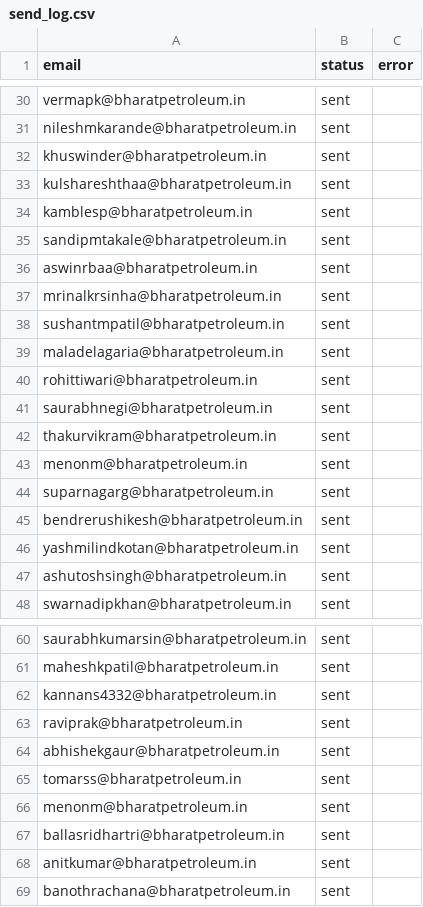
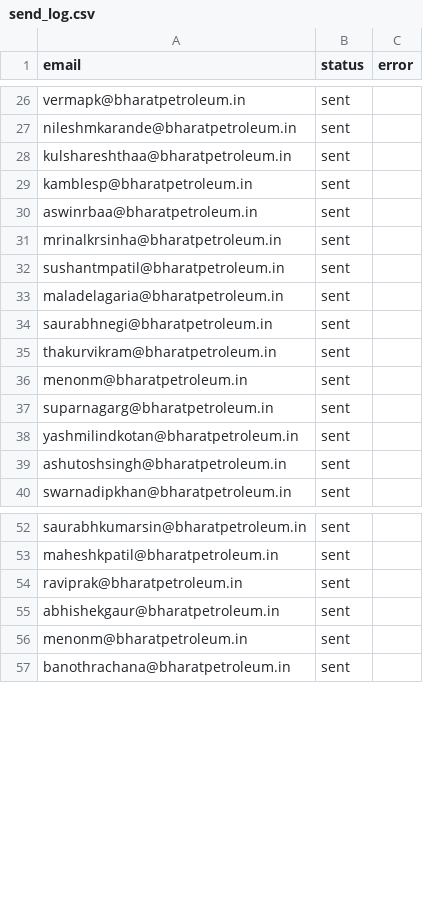
Before and after one commit to nand-weace/AI-Coach, a CSV file: send_log.csv, drawn as a sheet; only a part is shown, gaps mark what is left out; the diff covers the shown part only.

```diff
--- a/send_log.csv
+++ b/send_log.csv
@@ -31,6 +27,4 @@ vermapk@bharatpetroleum.in,sent,
 nileshmkarande@bharatpetroleum.in,sent,
-khuswinder@bharatpetroleum.in,sent,
 kulshareshthaa@bharatpetroleum.in,sent,
 kamblesp@bharatpetroleum.in,sent,
-sandipmtakale@bharatpetroleum.in,sent,
 aswinrbaa@bharatpetroleum.in,sent,
@@ -39,3 +33,2 @@ sushantmpatil@bharatpetroleum.in,sent,
 maladelagaria@bharatpetroleum.in,sent,
-rohittiwari@bharatpetroleum.in,sent,
 saurabhnegi@bharatpetroleum.in,sent,
@@ -44,3 +37,2 @@ menonm@bharatpetroleum.in,sent,
 suparnagarg@bharatpetroleum.in,sent,
-bendrerushikesh@bharatpetroleum.in,sent,
 yashmilindkotan@bharatpetroleum.in,sent,
@@ -61,9 +53,5 @@ saurabhkumarsin@bharatpetroleum.in,sent,
 maheshkpatil@bharatpetroleum.in,sent,
-kannans4332@bharatpetroleum.in,sent,
 raviprak@bharatpetroleum.in,sent,
 abhishekgaur@bharatpetroleum.in,sent,
-tomarss@bharatpetroleum.in,sent,
 menonm@bharatpetroleum.in,sent,
-ballasridhartri@bharatpetroleum.in,sent,
-anitkumar@bharatpetroleum.in,sent,
 banothrachana@bharatpetroleum.in,sent,
```
Also changed, not shown: 28 removed rows elsewhere in this file, 10 other files.
